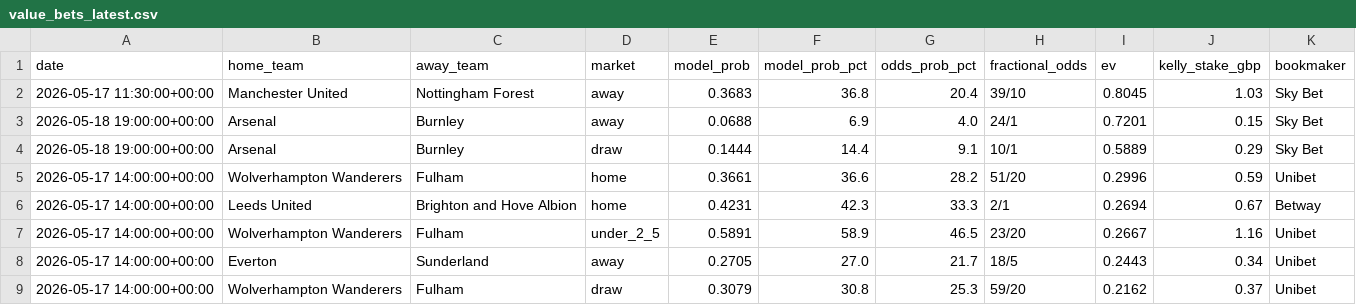
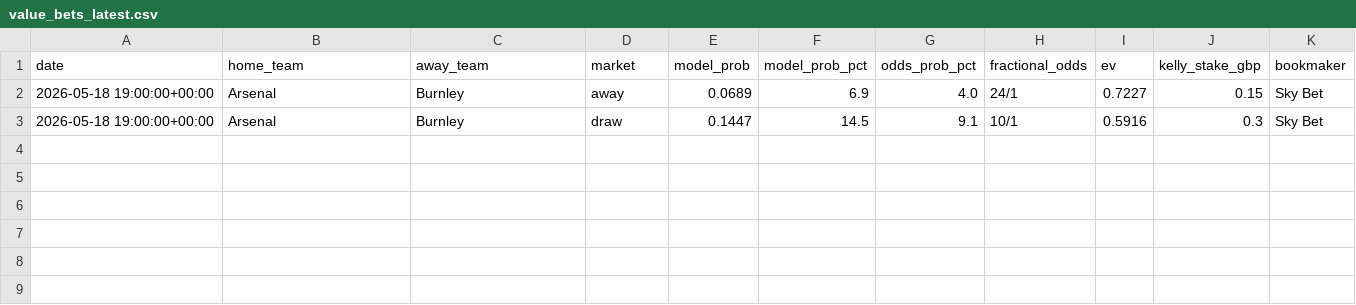
Before and after one commit to samelgar141-netizen/football-value-bot, a CSV file: reports/value_bets_latest.csv, drawn as a sheet.

```diff
--- a/reports/value_bets_latest.csv
+++ b/reports/value_bets_latest.csv
@@ -1,9 +1,3 @@
 date,home_team,away_team,market,model_prob,model_prob_pct,odds_prob_pct,fractional_odds,ev,kelly_stake_gbp,bookmaker
-2026-05-17 11:30:00+00:00,Manchester United,Nottingham Forest,away,0.3683,36.8,20.4,39/10,0.8045,1.03,Sky Bet
-2026-05-18 19:00:00+00:00,Arsenal,Burnley,away,0.0688,6.9,4.0,24/1,0.7201,0.15,Sky Bet
-2026-05-18 19:00:00+00:00,Arsenal,Burnley,draw,0.1444,14.4,9.1,10/1,0.5889,0.29,Sky Bet
-2026-05-17 14:00:00+00:00,Wolverhampton Wanderers,Fulham,home,0.3661,36.6,28.2,51/20,0.2996,0.59,Unibet
-2026-05-17 14:00:00+00:00,Leeds United,Brighton and Hove Albion,home,0.4231,42.3,33.3,2/1,0.2694,0.67,Betway
-2026-05-17 14:00:00+00:00,Wolverhampton Wanderers,Fulham,under_2_5,0.5891,58.9,46.5,23/20,0.2667,1.16,Unibet
-2026-05-17 14:00:00+00:00,Everton,Sunderland,away,0.2705,27.0,21.7,18/5,0.2443,0.34,Unibet
-2026-05-17 14:00:00+00:00,Wolverhampton Wanderers,Fulham,draw,0.3079,30.8,25.3,59/20,0.2162,0.37,Unibet
+2026-05-18 19:00:00+00:00,Arsenal,Burnley,away,0.0689,6.9,4.0,24/1,0.7227,0.15,Sky Bet
+2026-05-18 19:00:00+00:00,Arsenal,Burnley,draw,0.1447,14.5,9.1,10/1,0.5916,0.3,Sky Bet
```
Also changed, not shown: data/processed/team_stats.csv, ledger/bets.csv, 1 other file.
